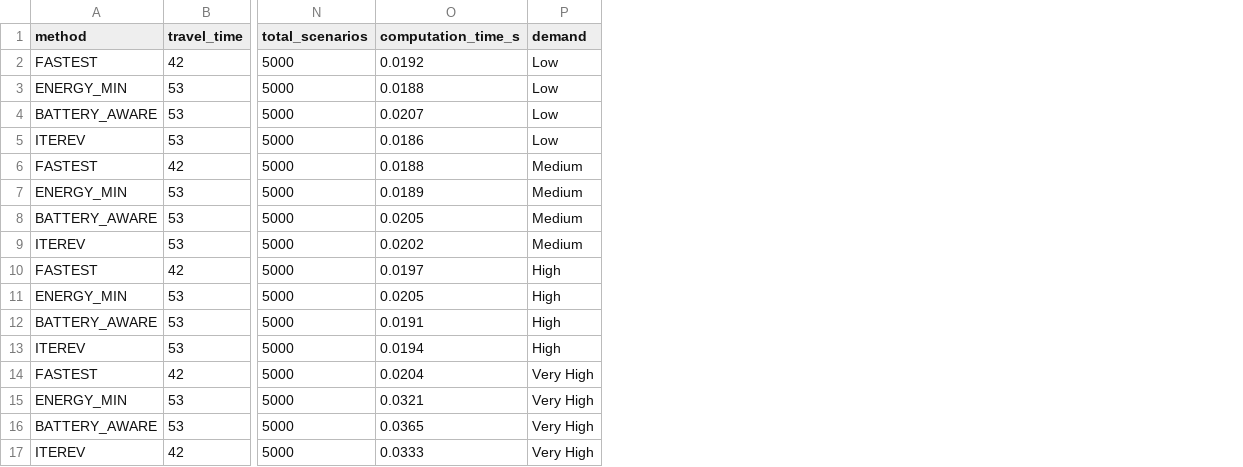
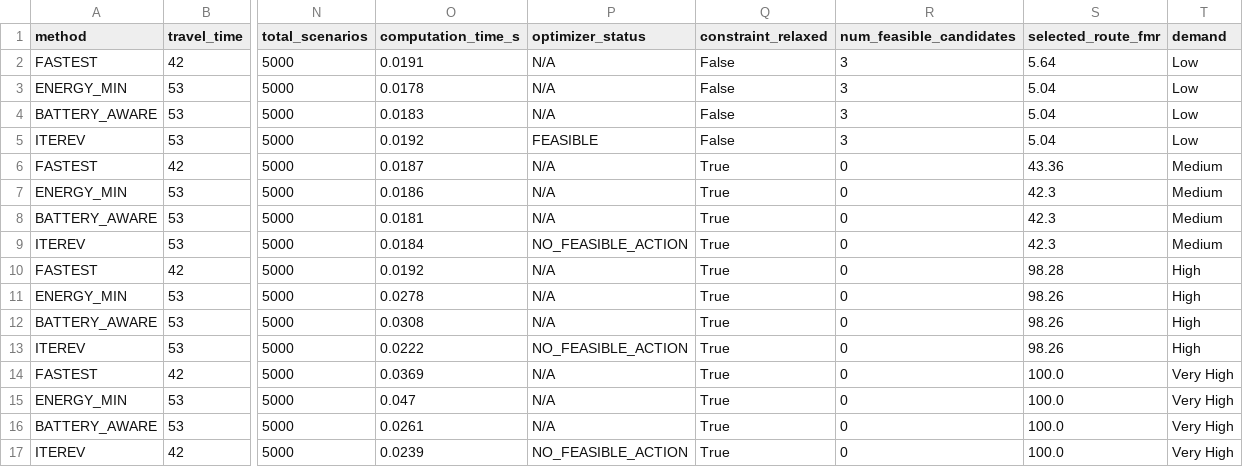
Before and after one commit to itzz-inbathamizhanS/IterEV, a CSV file: Backend/experiments/results/demand_sensitivity.csv, drawn as a sheet; only a part is shown, gaps mark what is left out; the diff names each change by its address in the sheet, - before the commit and + after, or states it on an @@ line.

```diff
--- a/Backend/experiments/results/demand_sensitivity.csv
+++ b/Backend/experiments/results/demand_sensitivity.csv
+column P (optimizer_status), rows 2-17: N/A | N/A | N/A | FEASIBLE | N/A | N/A | N/A | NO_FEASIBLE_ACTION | N/A | N/A | N/A | NO_FEASIBLE_ACTION | N/A | N/A | N/A | NO_FEASIBLE_ACTION
+column Q (constraint_relaxed), rows 2-17: False | False | False | False | True | True | True | True | True | True | True | True | True | True | True | True
+column R (num_feasible_candidates), rows 2-17: 3 | 3 | 3 | 3 | 0 | 0 | 0 | 0 | 0 | 0 | 0 | 0 | 0 | 0 | 0 | 0
+column S (selected_route_fmr), rows 2-17: 5.64 | 5.04 | 5.04 | 5.04 | 43.36 | 42.3 | 42.3 | 42.3 | 98.28 | 98.26 | 98.26 | 98.26 | 100.0 | 100.0 | 100.0 | 100.0
-O2 (computation_time_s): 0.0192
+O2 (computation_time_s): 0.0191
-O3 (computation_time_s): 0.0188
+O3 (computation_time_s): 0.0178
-O4 (computation_time_s): 0.0207
+O4 (computation_time_s): 0.0183
-O5 (computation_time_s): 0.0186
+O5 (computation_time_s): 0.0192
-O6 (computation_time_s): 0.0188
+O6 (computation_time_s): 0.0187
-O7 (computation_time_s): 0.0189
+O7 (computation_time_s): 0.0186
-O8 (computation_time_s): 0.0205
+O8 (computation_time_s): 0.0181
-O9 (computation_time_s): 0.0202
+O9 (computation_time_s): 0.0184
-O10 (computation_time_s): 0.0197
+O10 (computation_time_s): 0.0192
-O11 (computation_time_s): 0.0205
+O11 (computation_time_s): 0.0278
-O12 (computation_time_s): 0.0191
+O12 (computation_time_s): 0.0308
-O13 (computation_time_s): 0.0194
+O13 (computation_time_s): 0.0222
-O14 (computation_time_s): 0.0204
+O14 (computation_time_s): 0.0369
-O15 (computation_time_s): 0.0321
+O15 (computation_time_s): 0.047
-O16 (computation_time_s): 0.0365
+O16 (computation_time_s): 0.0261
-O17 (computation_time_s): 0.0333
+O17 (computation_time_s): 0.0239
```
Also changed, not shown: Backend/experiments/results/charging_availability_sensitivity.csv, Backend/experiments/results/planning_horizon_sensitivity.csv, 49 other files.
